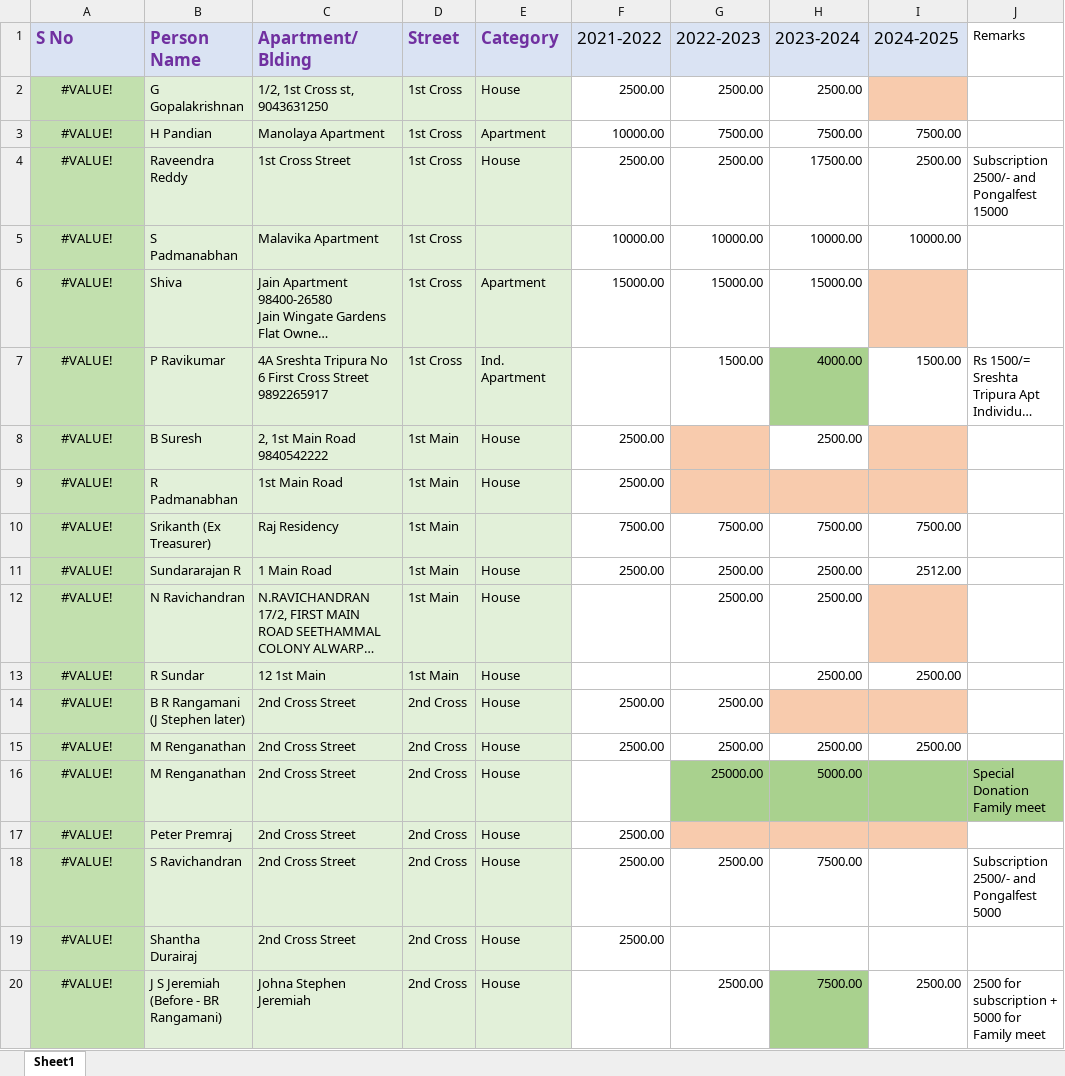
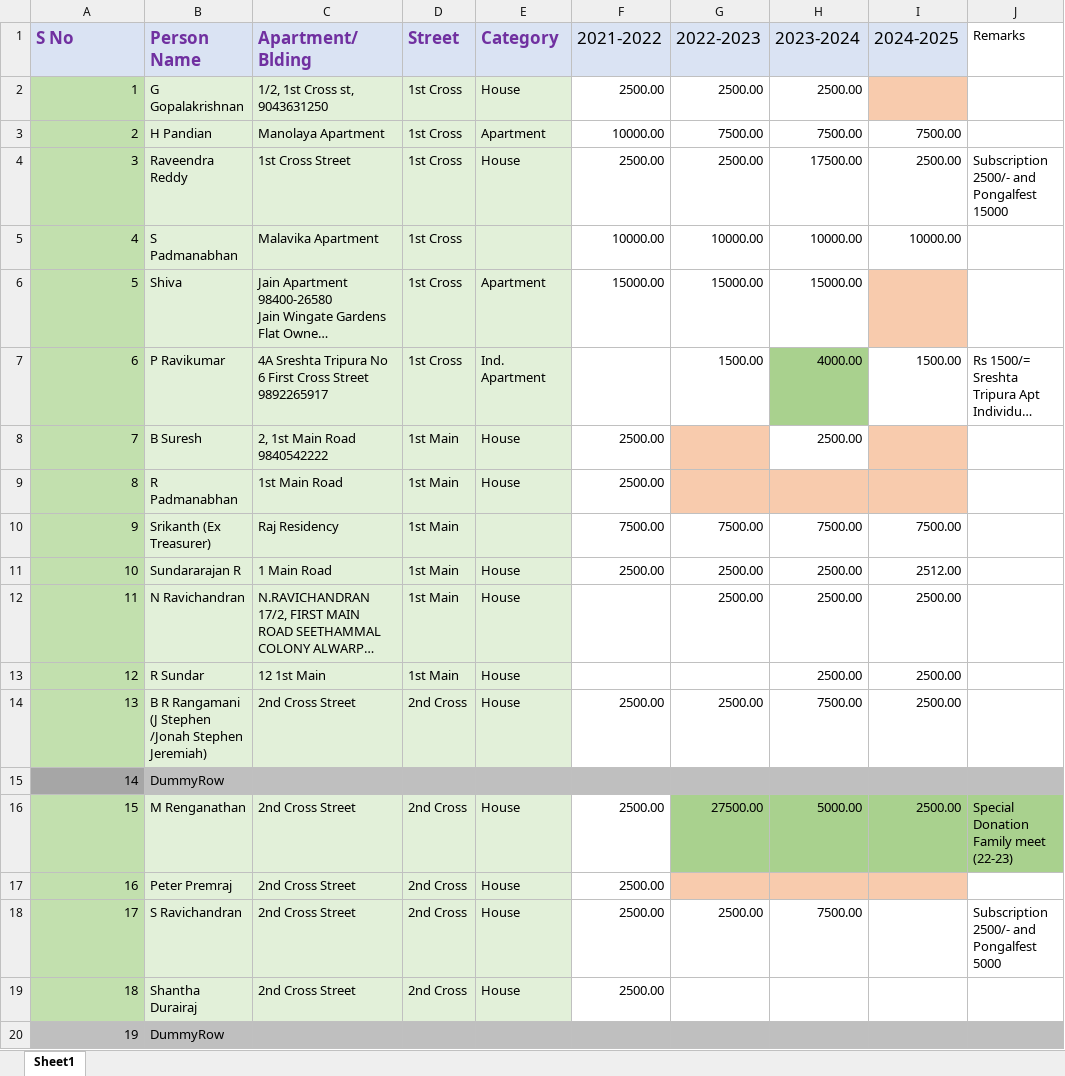
Before and after one commit to vu2ow/vu2ow.github.io, an Excel workbook: scra/scra_pymt_history_from_2021.xlsx, sheet Sheet1, drawn as a sheet; only a part is shown; long unchanged cells end in …; values as stored, in another font and other column widths than the file's, no borders; removed rows and columns are numbered as before the commit, all else as after; the diff covers the shown part only; the diff names each change by its address in the sheet, - before the commit and + after, or states it on an @@ line.

```diff
--- a/scra/scra_pymt_history_from_2021.xlsx (sheet Sheet1)
+++ b/scra/scra_pymt_history_from_2021.xlsx (sheet Sheet1)
-A2 (S No): #VALUE!
+A2 (S No): 1
-A2:A13 alignment: center
+A2:A13 alignment: right
-A3 (S No): #VALUE!
+A3 (S No): 2
-A4 (S No): #VALUE!
+A4 (S No): 3
-A5 (S No): #VALUE!
+A5 (S No): 4
-A6 (S No): #VALUE!
+A6 (S No): 5
-A7 (S No): #VALUE!
+A7 (S No): 6
-A8 (S No): #VALUE!
+A8 (S No): 7
-A9 (S No): #VALUE!
+A9 (S No): 8
-A10 (S No): #VALUE!
+A10 (S No): 9
-A11 (S No): #VALUE!
+A11 (S No): 10
-A12 (S No): #VALUE!
+A12 (S No): 11
-I12 (2024-2025): (empty)
+I12 (2024-2025): 2500.00
-I12 fill: #F8CBAD
+I12 fill: none
-A13 (S No): #VALUE!
+A13 (S No): 12
-row 14: #VALUE! | B R Rangamani (J Stephen later) | 2nd Cross Street | 2nd Cross | House | 2500.00 | 2500.00
-A14 (S No): #VALUE!
+A14 (S No): 13
-A14 alignment: center
+A14 alignment: right
-B14 (Person Name): M Renganathan
+B14 (Person Name): B R Rangamani (J Stephen /Jonah Stephen Jeremiah)
-H14 (2023-2024): 2500.00
+H14 (2023-2024): 7500.00
+row 15: 14 | DummyRow
-A16 (S No): #VALUE!
+A16 (S No): 15
-A16:A19 alignment: center
+A16:A19 alignment: right
-F16 (2021-2022): (empty)
+F16 (2021-2022): 2500.00
-G16 (2022-2023): 25000.00
+G16 (2022-2023): 27500.00
-I16 (2024-2025): (empty)
+I16 (2024-2025): 2500.00
-J16 (Remarks): Special Donation Family meet
+J16 (Remarks): Special Donation Family meet (22-23)
-A17 (S No): #VALUE!
+A17 (S No): 16
-A18 (S No): #VALUE!
+A18 (S No): 17
-A19 (S No): #VALUE!
+A19 (S No): 18
-row 20: #VALUE! | J S Jeremiah (Before - BR Rangamani) | Johna Stephen Jeremiah | 2nd Cross | House |  | 2500.00 | 7500.00 | 2500.00 | 2500 for subscription + 5000 for Family meet
+row 20: 19 | DummyRow
```
Also changed, not shown: other rows of this sheet.
